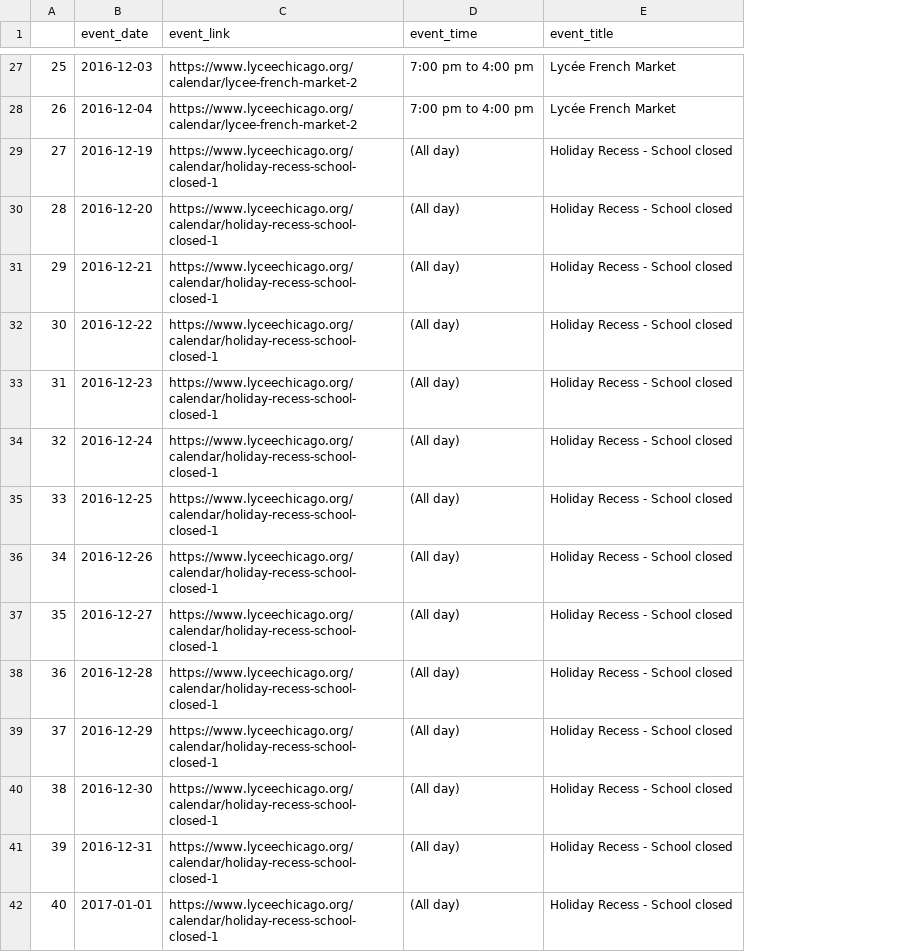
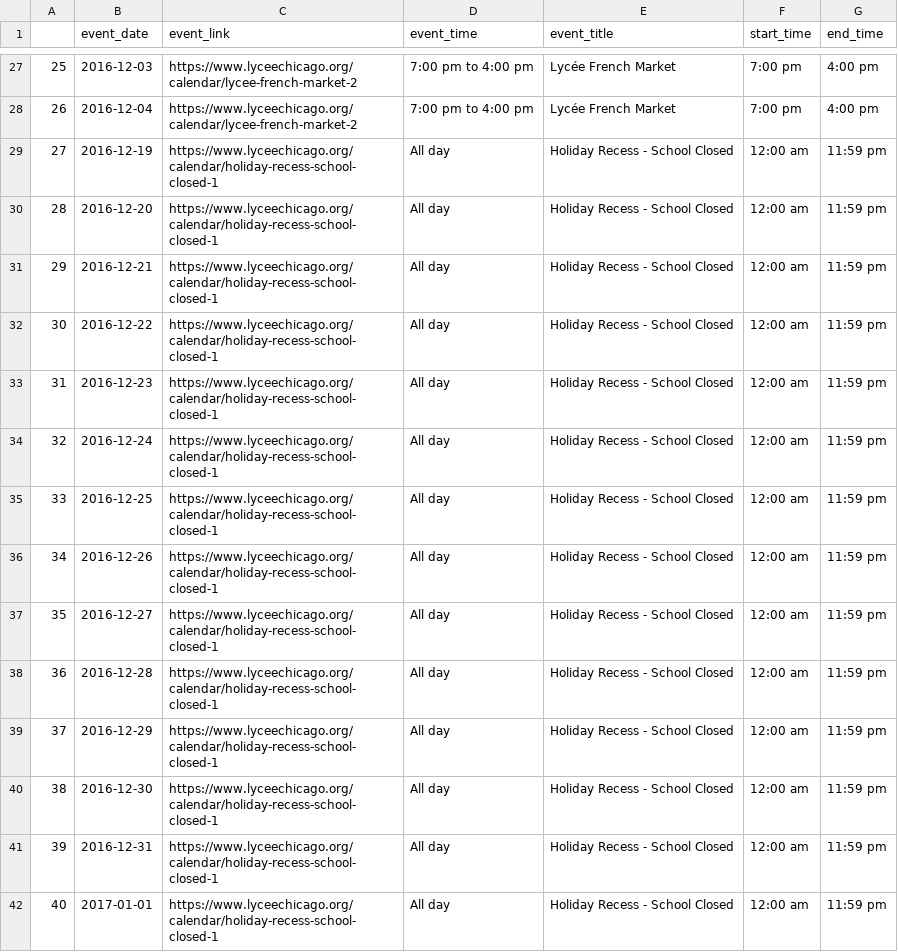
Before and after one commit to PoojaChopra123/pie_thon, a CSV file: jupyter notebooks/lychee_events.csv, drawn as a sheet; only a part is shown, gaps mark what is left out; the diff covers the shown part only; the diff names each change by its address in the sheet, - before the commit and + after, or states it on an @@ line.

```diff
--- a/jupyter notebooks/lychee_events.csv
+++ b/jupyter notebooks/lychee_events.csv
+column F (start_time), rows 27-42: 7:00 pm | 7:00 pm | 12:00 am | 12:00 am | 12:00 am | 12:00 am | 12:00 am | 12:00 am | 12:00 am | 12:00 am | 12:00 am | 12:00 am | 12:00 am | 12:00 am | 12:00 am | 12:00 am
+column G (end_time), rows 27-42: 4:00 pm | 4:00 pm | 11:59 pm | 11:59 pm | 11:59 pm | 11:59 pm | 11:59 pm | 11:59 pm | 11:59 pm | 11:59 pm | 11:59 pm | 11:59 pm | 11:59 pm | 11:59 pm | 11:59 pm | 11:59 pm
-D29:D42 (event_time): (All day)
+D29:D42 (event_time): All day
-E29:E42 (event_title): Holiday Recess - School closed
+E29:E42 (event_title): Holiday Recess - School Closed
```
Also changed, not shown: 152 edited cells elsewhere in this file, jupyter notebooks/belmont_reviews.csv, jupyter notebooks/damen_reviews.csv, 2 other files.
